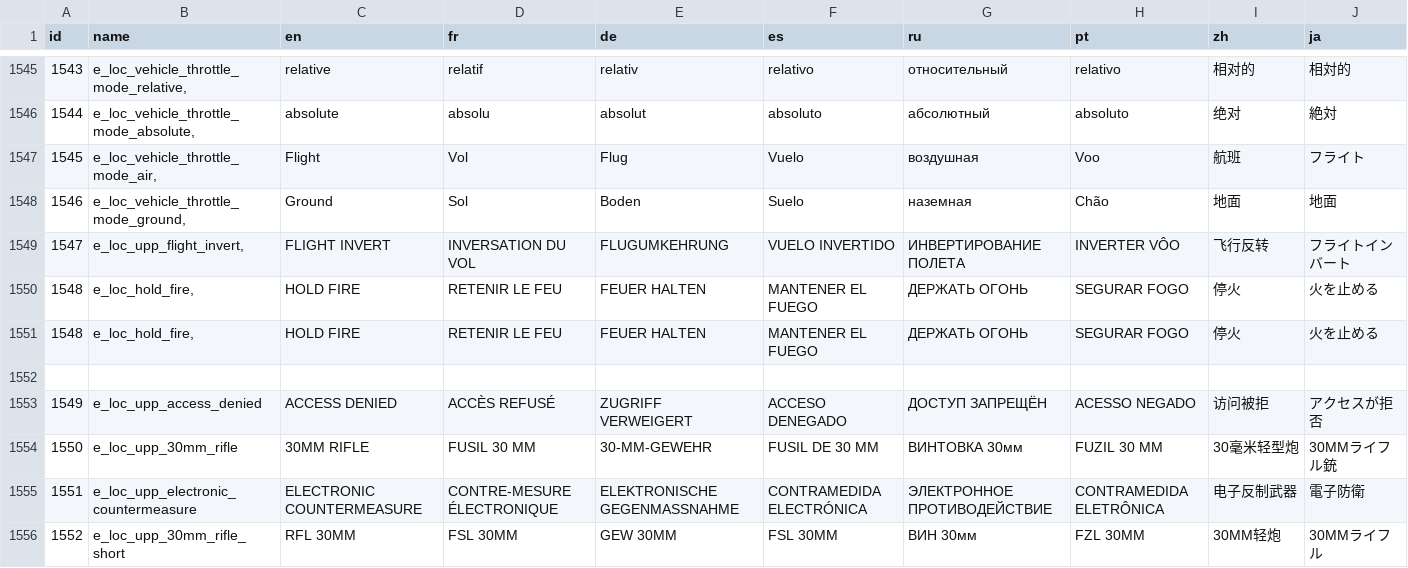
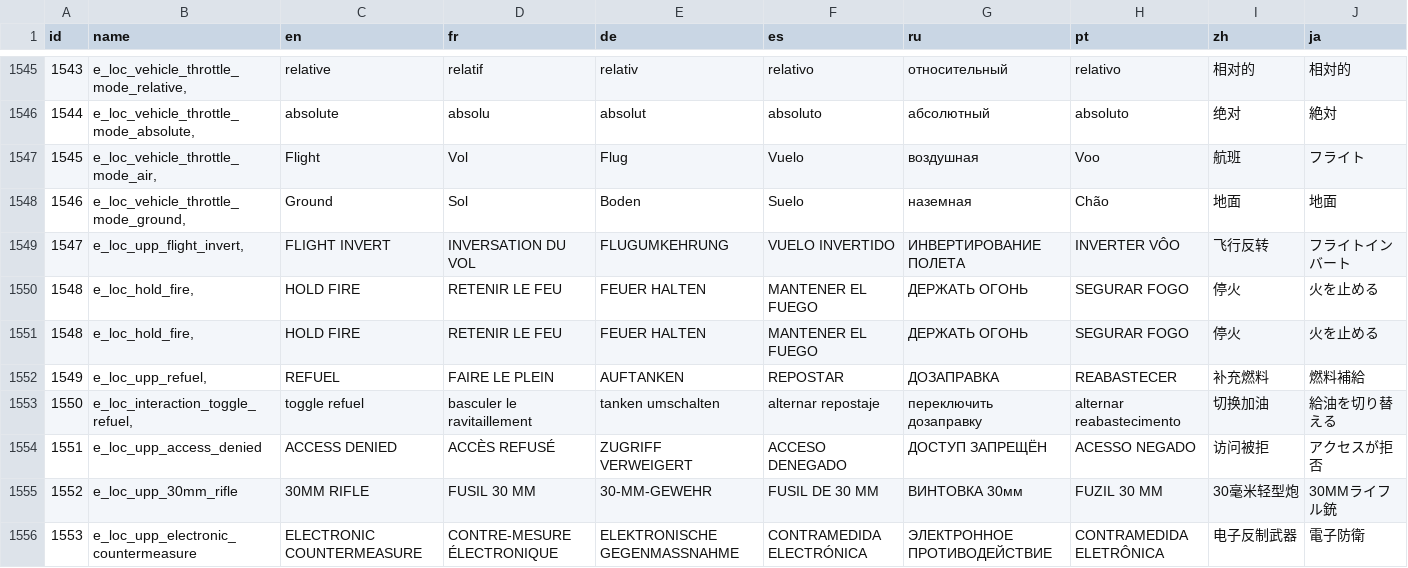
Before and after one commit to cc2modteam/revolution-mod, a CSV file: content/locale/localization.csv, drawn as a sheet; only a part is shown, gaps mark what is left out; the shorter side is filled out with more unchanged rows; addresses are those after the commit; the diff names each change by its address in the sheet, - before the commit and + after, or states it on an @@ line.

Commit message:
locale id shift demonstration

```diff
--- a/content/locale/localization.csv
+++ b/content/locale/localization.csv
-row 1552: (empty)
+row 1552: 1549 | e_loc_upp_refuel, | REFUEL | FAIRE LE PLEIN | AUFTANKEN | REPOSTAR | ДОЗАПРАВКА | REABASTECER | 补充燃料 | 燃料補給
+row 1553: 1550 | e_loc_interaction_toggle_refuel, | toggle refuel | basculer le ravitaillement | tanken umschalten | alternar repostaje | переключить дозаправку | alternar reabastecimento | 切换加油 | 給油を切り替える
@@ column A (id) renumbered from row 1554 down @@
```
Also changed, not shown: 2 other files.
